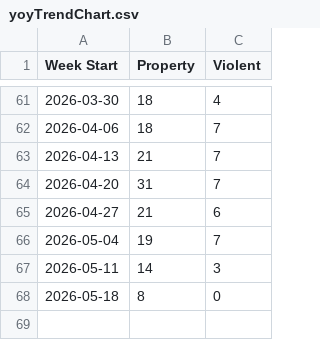
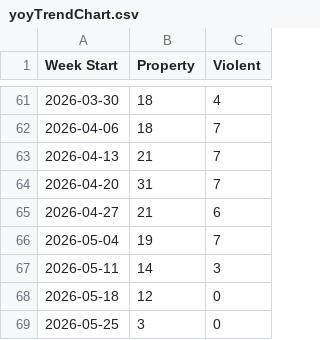
Before and after one commit to tomo-chien/usc-crime, a CSV file: data/yoyTrendChart.csv, drawn as a sheet; only a part is shown, gaps mark what is left out.

```diff
--- a/data/yoyTrendChart.csv
+++ b/data/yoyTrendChart.csv
@@ -67,2 +67,3 @@ Week Start,Property,Violent
 2026-05-11,14,3
-2026-05-18,8,0
+2026-05-18,12,0
+2026-05-25,3,0
```
Also changed, not shown: 4 other files.
